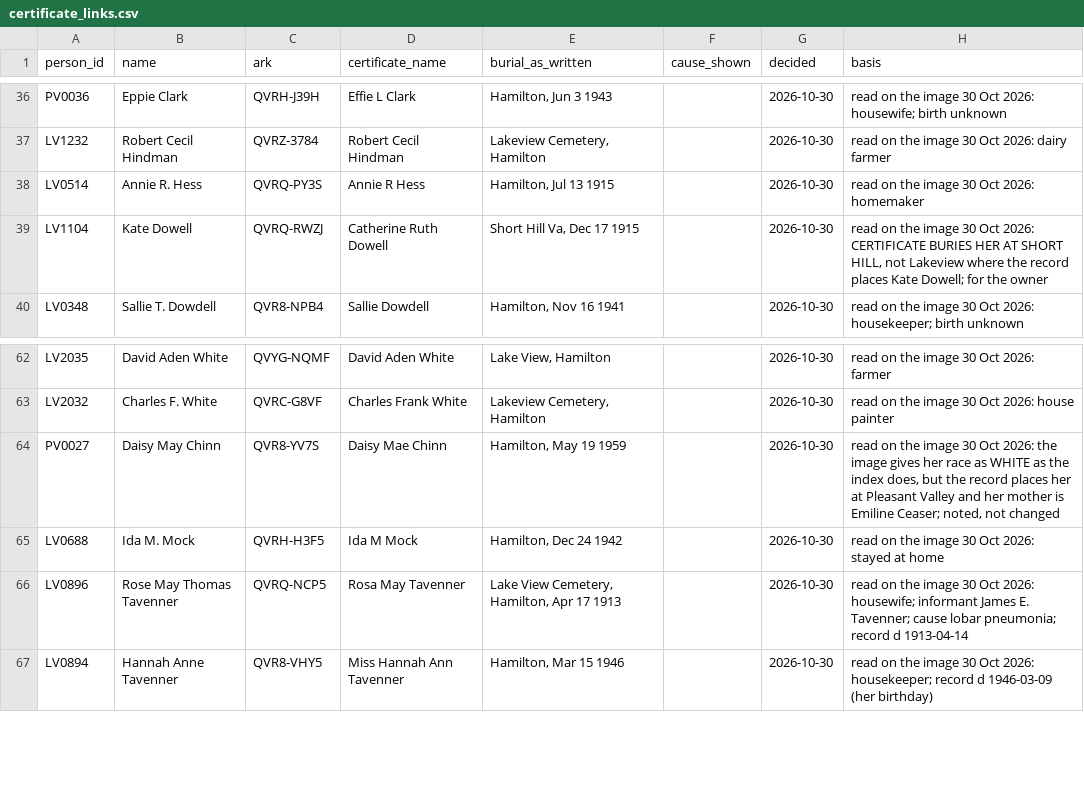
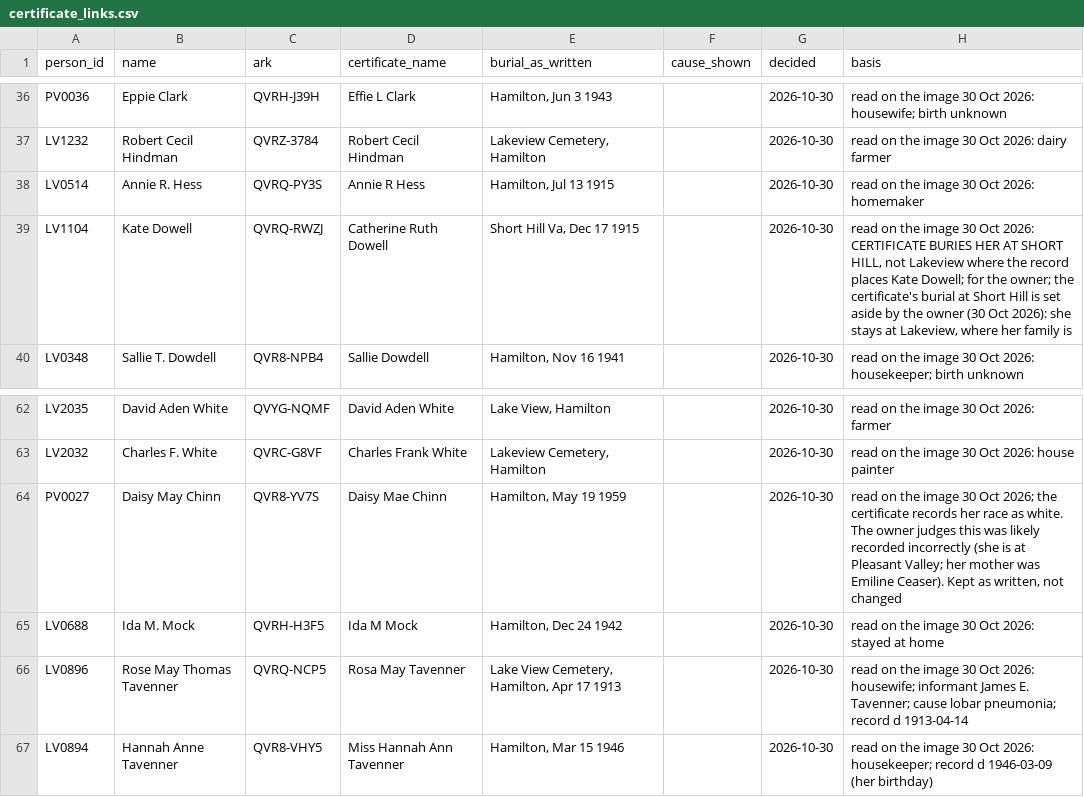
Before and after one commit to gullywompr/hamilton-cemeteries, a CSV file: curation/certificate_links.csv, drawn as a sheet; only a part is shown, gaps mark what is left out.

```diff
--- a/curation/certificate_links.csv
+++ b/curation/certificate_links.csv
@@ -38,3 +38,3 @@ LV1232,Robert Cecil Hindman,QVRZ-3784,Robert Cecil Hindman,"Lakeview Cemetery, H
 LV0514,Annie R. Hess,QVRQ-PY3S,Annie R Hess,"Hamilton, Jul 13 1915",,2026-10-30,read on the image 30 Oct 2026: homemaker
-LV1104,Kate Dowell,QVRQ-RWZJ,Catherine Ruth Dowell,"Short Hill Va, Dec 17 1915",,2026-10-30,"read on the image 30 Oct 2026: CERTIFICATE BURIES HER AT SHORT HILL, not Lakeview where the record places Kate Dowell; for the owner"
+LV1104,Kate Dowell,QVRQ-RWZJ,Catherine Ruth Dowell,"Short Hill Va, Dec 17 1915",,2026-10-30,"read on the image 30 Oct 2026: CERTIFICATE BURIES HER AT SHORT HILL, not Lakeview where the record places Kate Dowell; for the owner; the certificate's burial at Short Hill is set aside by the owner (30 Oct 2026): she stays at Lakeview, where her family is"
 LV0348,Sallie T. Dowdell,QVR8-NPB4,Sallie Dowdell,"Hamilton, Nov 16 1941",,2026-10-30,read on the image 30 Oct 2026: housekeeper; birth unknown
@@ -63,3 +63,3 @@ LV2035,David Aden White,QVYG-NQMF,David Aden White,"Lake View, Hamilton",,2026-1
 LV2032,Charles F. White,QVRC-G8VF,Charles Frank White,"Lakeview Cemetery, Hamilton",,2026-10-30,read on the image 30 Oct 2026: house painter
-PV0027,Daisy May Chinn,QVR8-YV7S,Daisy Mae Chinn,"Hamilton, May 19 1959",,2026-10-30,"read on the image 30 Oct 2026: the image gives her race as WHITE as the index does, but the record places her at Pleasant Valley and her mother is Emiline Ceaser; noted, not changed"
+PV0027,Daisy May Chinn,QVR8-YV7S,Daisy Mae Chinn,"Hamilton, May 19 1959",,2026-10-30,"read on the image 30 Oct 2026; the certificate records her race as white. The owner judges this was likely recorded incorrectly (she is at Pleasant Valley; her mother was Emiline Ceaser). Kept as written, not changed"
 LV0688,Ida M. Mock,QVRH-H3F5,Ida M Mock,"Hamilton, Dec 24 1942",,2026-10-30,read on the image 30 Oct 2026: stayed at home
```
Also changed, not shown: 1 other file.
